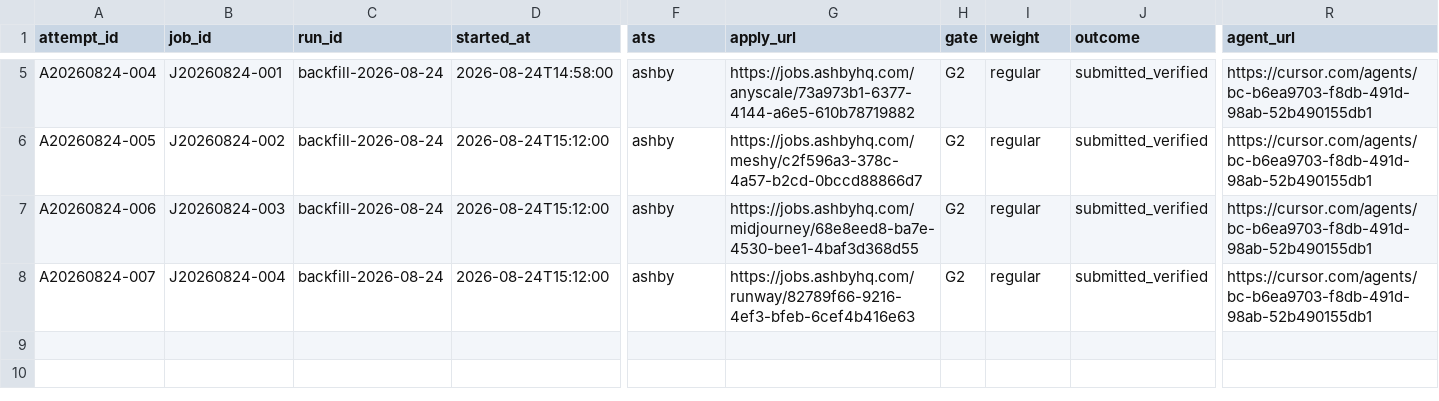
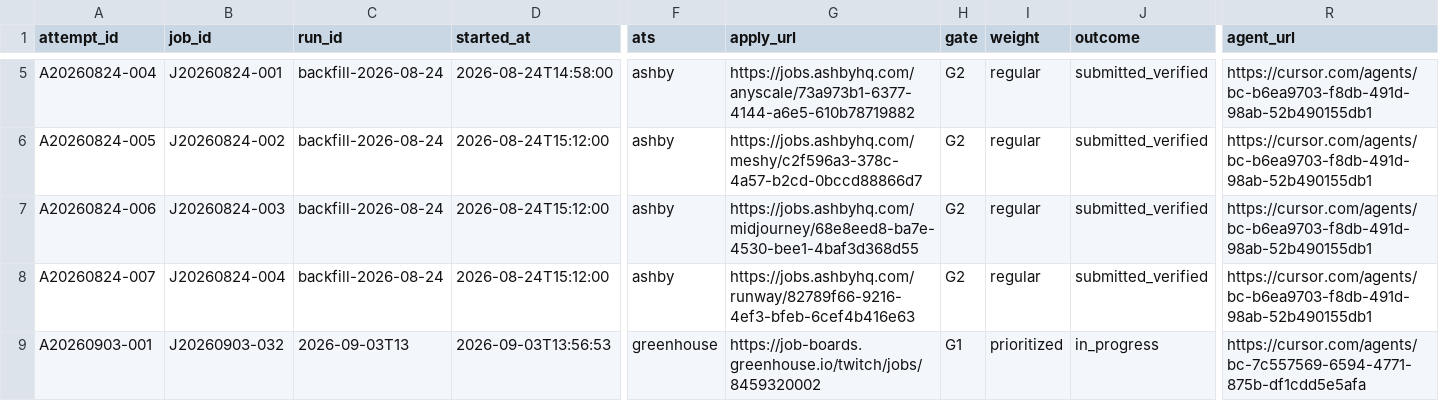
Before and after one commit to JunyiZhou-Conny/job-search-2026-2027-starter, a CSV file: data/apply_attempts.csv, drawn as a sheet; only a part is shown, gaps mark what is left out; rows hold the shown columns only; the diff names each change by its address in the sheet, - before the commit and + after, or states it on an @@ line.

```diff
--- a/data/apply_attempts.csv
+++ b/data/apply_attempts.csv
+row 9: A20260903-001 | J20260903-032 | 2026-09-03T13 | 2026-09-03T13:56:53 | greenhouse | https://job-boards.greenhouse.io/twitch/jobs/8459320002 | G1 | prioritized | in_progress | https://cursor.com/agents/bc-7c557569-6594-4771-875b-df1cdd5e5afa
```
Also changed, not shown: data/activity_log.csv, data/applications.csv, 1 other file.
